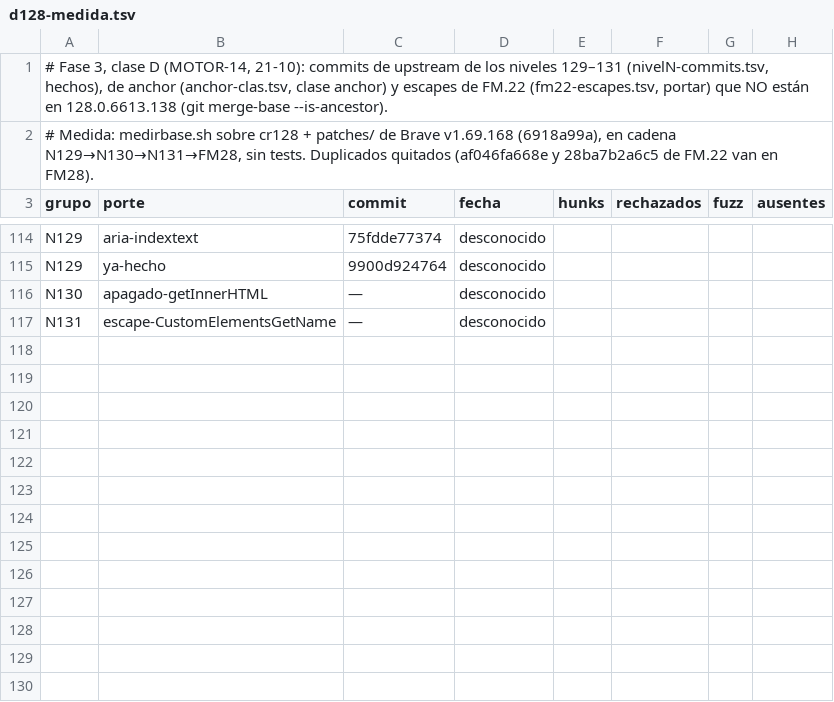
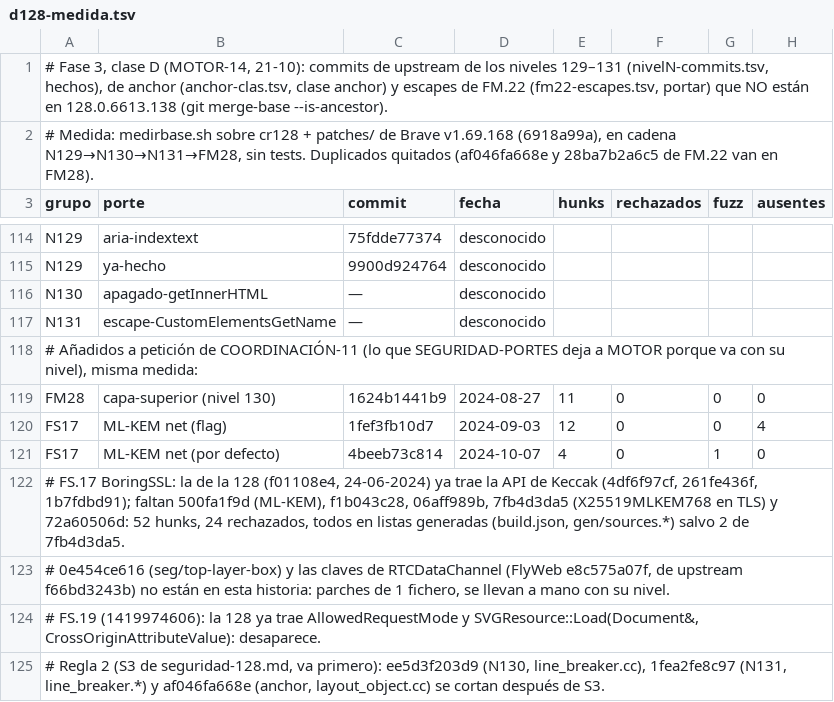
Before and after one commit to lamosquita-net/softmac, a TSV file: FlyWeb/tools/port/d128-medida.tsv, drawn as a sheet; only a part is shown, gaps mark what is left out.

```diff
--- a/FlyWeb/tools/port/d128-medida.tsv
+++ b/FlyWeb/tools/port/d128-medida.tsv
@@ -117 +117,9 @@ N130	apagado-getInnerHTML	—	desconocido
 N131	escape-CustomElementsGetName	—	desconocido
+# Añadidos a petición de COORDINACIÓN-11 (lo que SEGURIDAD-PORTES deja a MOTOR porque va con su nivel), misma medida:
+FM28	capa-superior (nivel 130)	1624b1441b9	2024-08-27	11	0	0	0
+FS17	ML-KEM net (flag)	1fef3fb10d7	2024-09-03	12	0	0	4
+FS17	ML-KEM net (por defecto)	4beeb73c814	2024-10-07	4	0	1	0
+# FS.17 BoringSSL: la de la 128 (f01108e4, 24-06-2024) ya trae la API de Keccak (4df6f97cf, 261fe436f, 1b7fdbd91); faltan 500fa1f9d (ML-KEM), f1b043c28, 06aff989b, 7fb4d3da5 (X25519MLKEM768 en TLS) y 72a60506d: 52 hunks, 24 rechazados, todos en listas generadas (build.json, gen/sources.*) salvo 2 de 7fb4d3da5.
+# 0e454ce616 (seg/top-layer-box) y las claves de RTCDataChannel (FlyWeb e8c575a07f, de upstream f66bd3243b) no están en esta historia: parches de 1 fichero, se llevan a mano con su nivel.
+# FS.19 (1419974606): la 128 ya trae AllowedRequestMode y SVGResource::Load(Document&, CrossOriginAttributeValue): desaparece.
+# Regla 2 (S3 de seguridad-128.md, va primero): ee5d3f203d9 (N130, line_breaker.cc), 1fea2fe8c97 (N131, line_breaker.*) y af046fa668e (anchor, layout_object.cc) se cortan después de S3.
```
Also changed, not shown: 1 other file.
